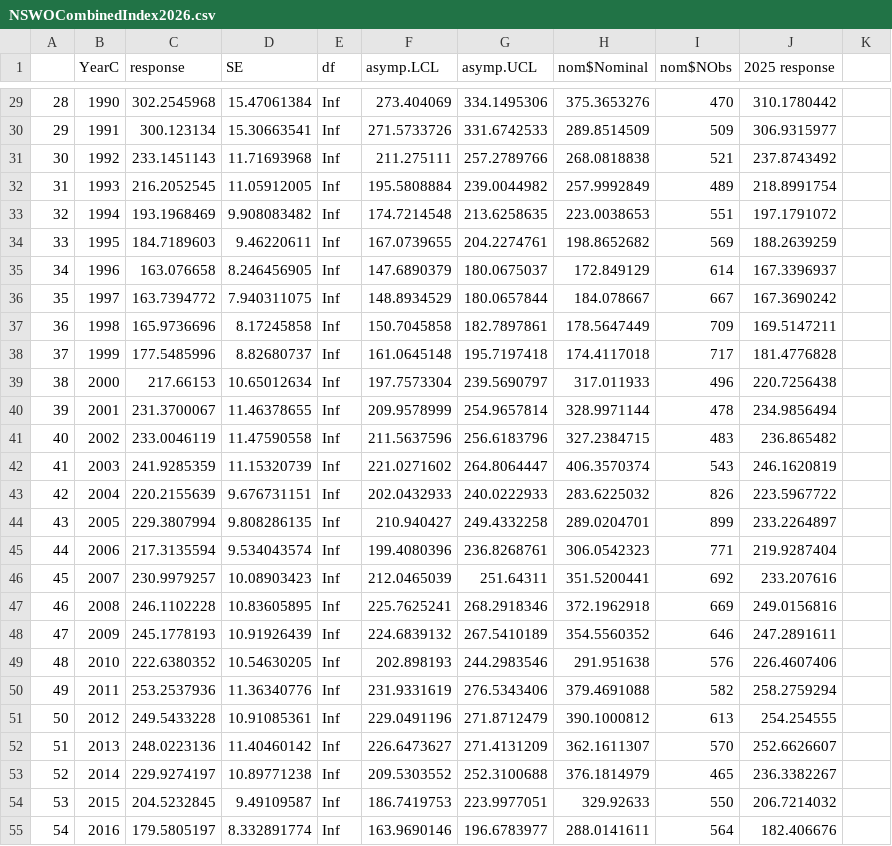
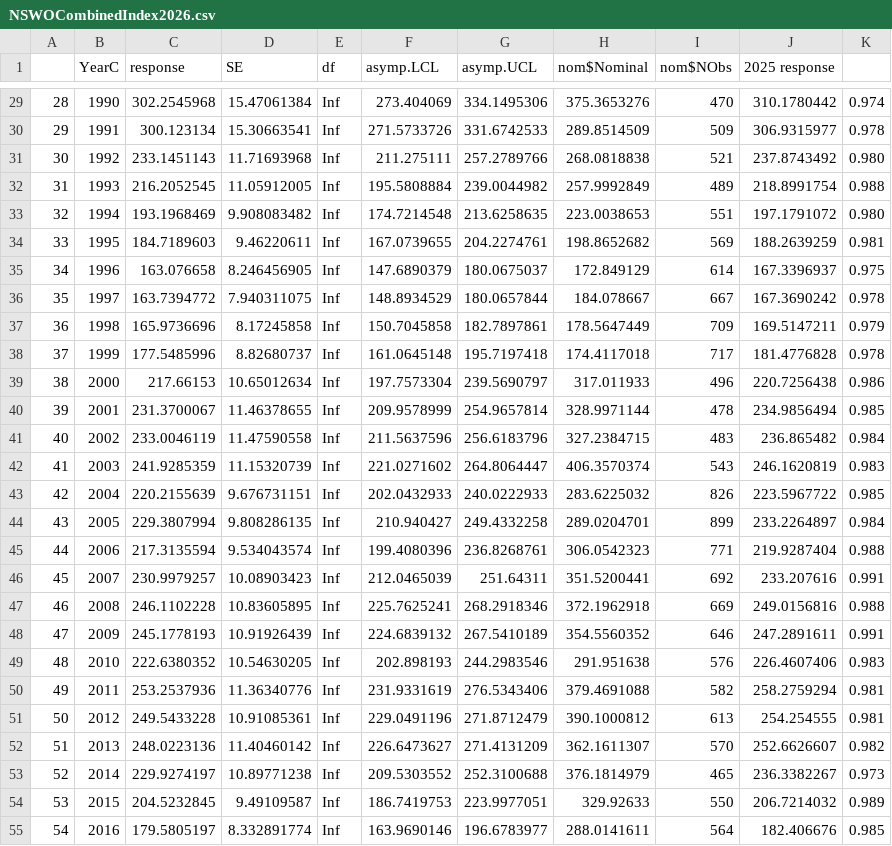
Before and after one commit to ICCAT/nswo-mse, a CSV file: CombinedIndex_Updates/NSWOCombinedIndex2026.csv, drawn as a sheet; only a part is shown, gaps mark what is left out; the diff covers the shown part only.

```diff
--- a/CombinedIndex_Updates/NSWOCombinedIndex2026.csv
+++ b/CombinedIndex_Updates/NSWOCombinedIndex2026.csv
@@ -29,27 +29,27 @@
-28,1990,302.2545968,15.47061384,Inf,273.404069,334.1495306,375.3653276,470,310.1780442
-29,1991,300.123134,15.30663541,Inf,271.5733726,331.6742533,289.8514509,509,306.9315977
-30,1992,233.1451143,11.71693968,Inf,211.275111,257.2789766,268.0818838,521,237.8743492
-31,1993,216.2052545,11.05912005,Inf,195.5808884,239.0044982,257.9992849,489,218.8991754
-32,1994,193.1968469,9.908083482,Inf,174.7214548,213.6258635,223.0038653,551,197.1791072
-33,1995,184.7189603,9.46220611,Inf,167.0739655,204.2274761,198.8652682,569,188.2639259
-34,1996,163.076658,8.246456905,Inf,147.6890379,180.0675037,172.849129,614,167.3396937
-35,1997,163.7394772,7.940311075,Inf,148.8934529,180.0657844,184.078667,667,167.3690242
-36,1998,165.9736696,8.17245858,Inf,150.7045858,182.7897861,178.5647449,709,169.5147211
-37,1999,177.5485996,8.82680737,Inf,161.0645148,195.7197418,174.4117018,717,181.4776828
-38,2000,217.66153,10.65012634,Inf,197.7573304,239.5690797,317.011933,496,220.7256438
-39,2001,231.3700067,11.46378655,Inf,209.9578999,254.9657814,328.9971144,478,234.9856494
-40,2002,233.0046119,11.47590558,Inf,211.5637596,256.6183796,327.2384715,483,236.865482
-41,2003,241.9285359,11.15320739,Inf,221.0271602,264.8064447,406.3570374,543,246.1620819
-42,2004,220.2155639,9.676731151,Inf,202.0432933,240.0222933,283.6225032,826,223.5967722
-43,2005,229.3807994,9.808286135,Inf,210.940427,249.4332258,289.0204701,899,233.2264897
-44,2006,217.3135594,9.534043574,Inf,199.4080396,236.8268761,306.0542323,771,219.9287404
-45,2007,230.9979257,10.08903423,Inf,212.0465039,251.64311,351.5200441,692,233.207616
-46,2008,246.1102228,10.83605895,Inf,225.7625241,268.2918346,372.1962918,669,249.0156816
-47,2009,245.1778193,10.91926439,Inf,224.6839132,267.5410189,354.5560352,646,247.2891611
-48,2010,222.6380352,10.54630205,Inf,202.898193,244.2983546,291.951638,576,226.4607406
-49,2011,253.2537936,11.36340776,Inf,231.9331619,276.5343406,379.4691088,582,258.2759294
-50,2012,249.5433228,10.91085361,Inf,229.0491196,271.8712479,390.1000812,613,254.254555
-51,2013,248.0223136,11.40460142,Inf,226.6473627,271.4131209,362.1611307,570,252.6626607
-52,2014,229.9274197,10.89771238,Inf,209.5303552,252.3100688,376.1814979,465,236.3382267
-53,2015,204.5232845,9.49109587,Inf,186.7419753,223.9977051,329.92633,550,206.7214032
-54,2016,179.5805197,8.332891774,Inf,163.9690146,196.6783977,288.0141611,564,182.406676
+28,1990,302.2545968,15.47061384,Inf,273.404069,334.1495306,375.3653276,470,310.1780442,0.974
+29,1991,300.123134,15.30663541,Inf,271.5733726,331.6742533,289.8514509,509,306.9315977,0.978
+30,1992,233.1451143,11.71693968,Inf,211.275111,257.2789766,268.0818838,521,237.8743492,0.980
+31,1993,216.2052545,11.05912005,Inf,195.5808884,239.0044982,257.9992849,489,218.8991754,0.988
+32,1994,193.1968469,9.908083482,Inf,174.7214548,213.6258635,223.0038653,551,197.1791072,0.980
+33,1995,184.7189603,9.46220611,Inf,167.0739655,204.2274761,198.8652682,569,188.2639259,0.981
+34,1996,163.076658,8.246456905,Inf,147.6890379,180.0675037,172.849129,614,167.3396937,0.975
+35,1997,163.7394772,7.940311075,Inf,148.8934529,180.0657844,184.078667,667,167.3690242,0.978
+36,1998,165.9736696,8.17245858,Inf,150.7045858,182.7897861,178.5647449,709,169.5147211,0.979
+37,1999,177.5485996,8.82680737,Inf,161.0645148,195.7197418,174.4117018,717,181.4776828,0.978
+38,2000,217.66153,10.65012634,Inf,197.7573304,239.5690797,317.011933,496,220.7256438,0.986
+39,2001,231.3700067,11.46378655,Inf,209.9578999,254.9657814,328.9971144,478,234.9856494,0.985
+40,2002,233.0046119,11.47590558,Inf,211.5637596,256.6183796,327.2384715,483,236.865482,0.984
+41,2003,241.9285359,11.15320739,Inf,221.0271602,264.8064447,406.3570374,543,246.1620819,0.983
+42,2004,220.2155639,9.676731151,Inf,202.0432933,240.0222933,283.6225032,826,223.5967722,0.985
+43,2005,229.3807994,9.808286135,Inf,210.940427,249.4332258,289.0204701,899,233.2264897,0.984
+44,2006,217.3135594,9.534043574,Inf,199.4080396,236.8268761,306.0542323,771,219.9287404,0.988
+45,2007,230.9979257,10.08903423,Inf,212.0465039,251.64311,351.5200441,692,233.207616,0.991
+46,2008,246.1102228,10.83605895,Inf,225.7625241,268.2918346,372.1962918,669,249.0156816,0.988
+47,2009,245.1778193,10.91926439,Inf,224.6839132,267.5410189,354.5560352,646,247.2891611,0.991
+48,2010,222.6380352,10.54630205,Inf,202.898193,244.2983546,291.951638,576,226.4607406,0.983
+49,2011,253.2537936,11.36340776,Inf,231.9331619,276.5343406,379.4691088,582,258.2759294,0.981
+50,2012,249.5433228,10.91085361,Inf,229.0491196,271.8712479,390.1000812,613,254.254555,0.981
+51,2013,248.0223136,11.40460142,Inf,226.6473627,271.4131209,362.1611307,570,252.6626607,0.982
+52,2014,229.9274197,10.89771238,Inf,209.5303552,252.3100688,376.1814979,465,236.3382267,0.973
+53,2015,204.5232845,9.49109587,Inf,186.7419753,223.9977051,329.92633,550,206.7214032,0.989
+54,2016,179.5805197,8.332891774,Inf,163.9690146,196.6783977,288.0141611,564,182.406676,0.985
```
Also changed, not shown: 34 edited cells elsewhere in this file.
